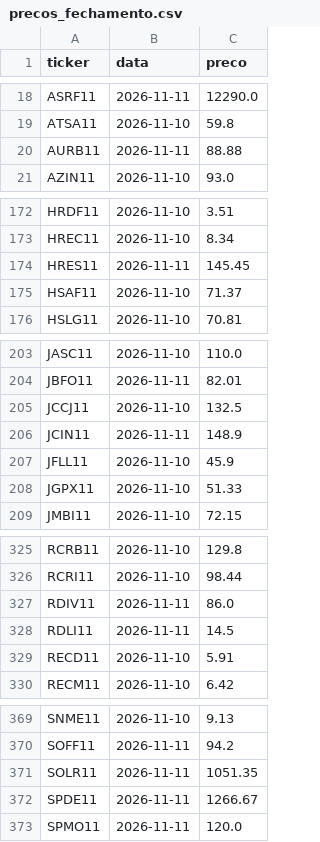
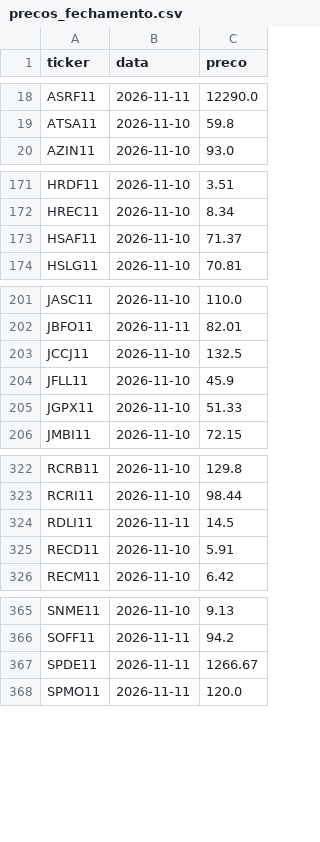
Before and after one commit to mlsantos92/valuation-fii, a CSV file: data/raw/precos_fechamento.csv, drawn as a sheet; only a part is shown, gaps mark what is left out; the diff covers the shown part only; the diff names each change by its address in the sheet, - before the commit and + after, or states it on an @@ line.

```diff
--- a/data/raw/precos_fechamento.csv
+++ b/data/raw/precos_fechamento.csv
-row 20: AURB11 | 2026-11-11 | 88.88
-row 174: HRES11 | 2026-11-11 | 145.45
-row 206: JCIN11 | 2026-11-11 | 148.9
-row 327: RDIV11 | 2026-11-11 | 86.0
-row 371: SOLR11 | 2026-11-11 | 1051.35
```
Also changed, not shown: 1 removed row elsewhere in this file, data/processed/valuation.csv, 3 other files.
